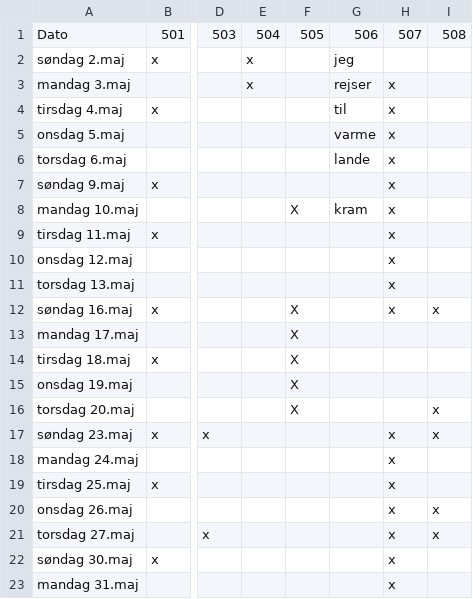
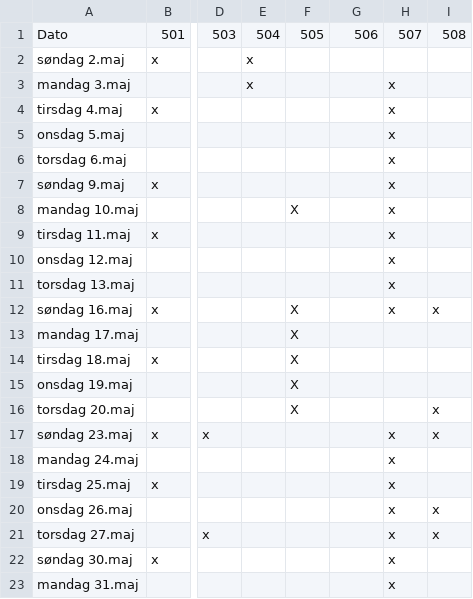
Before and after one commit to gaprop/mad_doodle, a CSV file: doodles/mad_udfyldt.csv, drawn as a sheet; only a part is shown, gaps mark what is left out; the diff names each change by its address in the sheet, - before the commit and + after, or states it on an @@ line.

```diff
--- a/doodles/mad_udfyldt.csv
+++ b/doodles/mad_udfyldt.csv
-G2: jeg
+G2: (empty)
-G3: rejser
+G3: (empty)
-G4: til
+G4: (empty)
-G5: varme
+G5: (empty)
-G6: lande
+G6: (empty)
-G8: kram
+G8: (empty)
```
Also changed, not shown: 4 other files.
